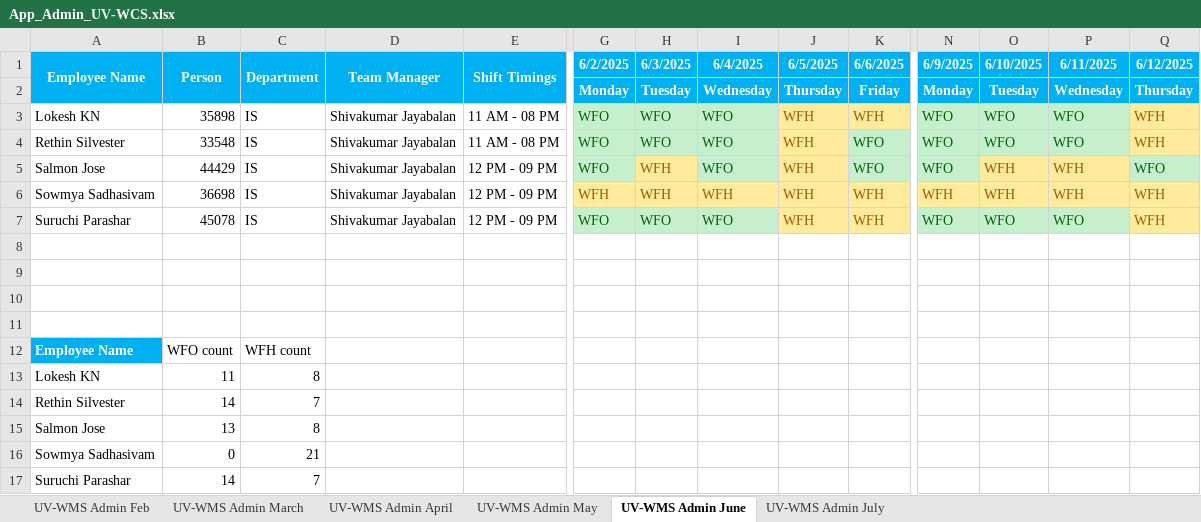
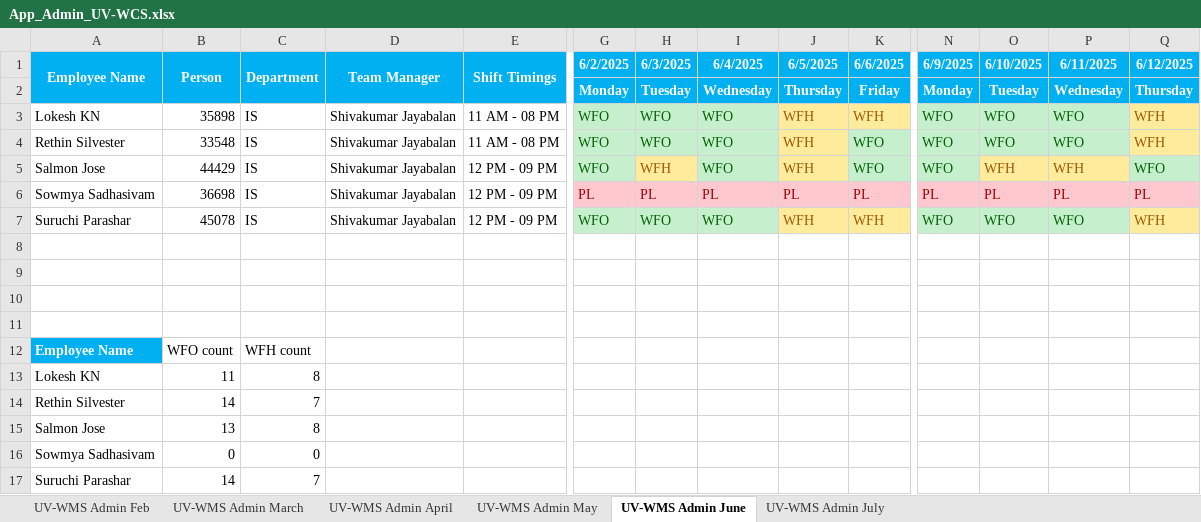
Before and after one commit to rethinsilvester/wfo-tracker, an Excel workbook: data/uv-wcs/App_Admin_UV-WCS.xlsx, sheet UV-WMS Admin June, drawn as a sheet; only a part is shown, gaps mark what is left out; values as stored, in another font and other column widths than the file's, no borders; conditional formats not drawn; removed rows and columns are numbered as before the commit, all else as after; rows hold the shown columns only; the diff names each change by its address in the sheet, - before the commit and + after, or states it on an @@ line.

```diff
--- a/data/uv-wcs/App_Admin_UV-WCS.xlsx (sheet UV-WMS Admin June)
+++ b/data/uv-wcs/App_Admin_UV-WCS.xlsx (sheet UV-WMS Admin June)
-row 6: Sowmya Sadhasivam | 36698 | IS | Shivakumar Jayabalan | 12 PM - 09 PM | WFH | WFH | WFH | WFH | WFH | WFH | WFH | WFH | WFH
+row 6: Sowmya Sadhasivam | 36698 | IS | Shivakumar Jayabalan | 12 PM - 09 PM | PL | PL | PL | PL | PL | PL | PL | PL | PL
-C16 (Department): 21
+C16 (Department): 0
```
Also changed, not shown: sheet UV-WMS Admin April, sheet UV-WMS Admin May, sheet UV-WMS Admin Feb, sheet UV-WMS Admin March, sheet UV-WMS Admin July.
